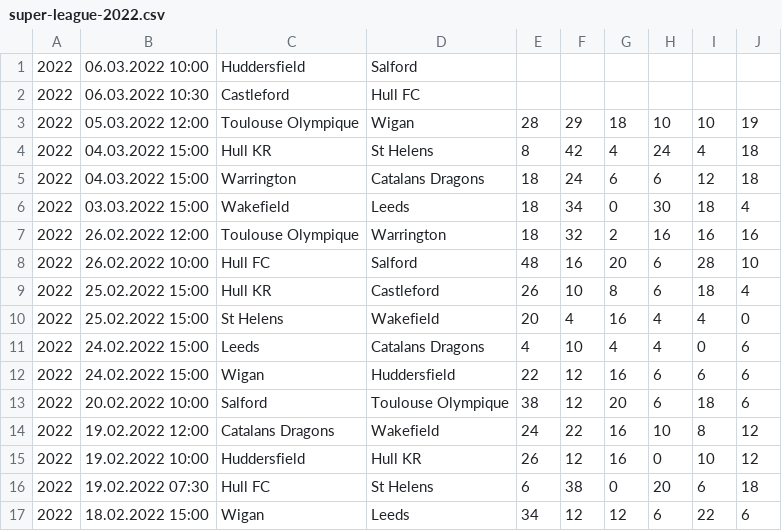
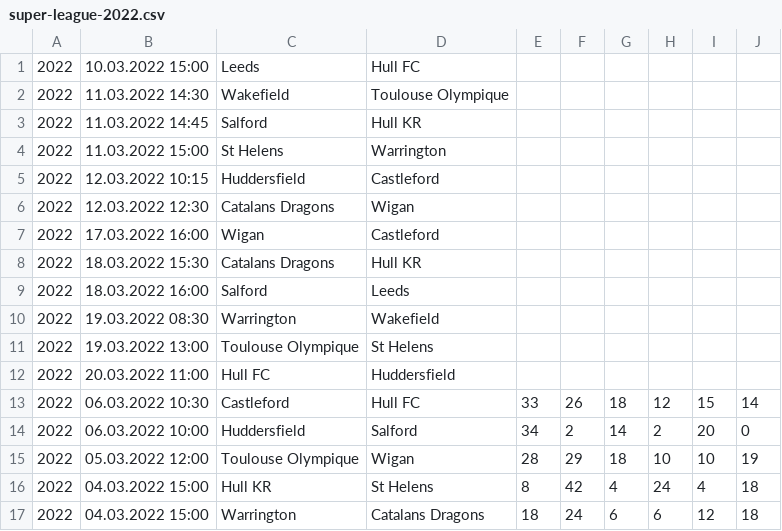
Before and after one commit to octonion/rugby, a CSV file: super_league/csv/super-league-2022.csv, drawn as a sheet; only a part is shown; the shorter side is filled out with more unchanged rows.

Commit message:
Super League update.

```diff
--- a/super_league/csv/super-league-2022.csv
+++ b/super_league/csv/super-league-2022.csv
@@ -1,3 +1,15 @@
-2022,06.03.2022 10:00,Huddersfield,Salford,,,,,,,,,
-2022,06.03.2022 10:30,Castleford,Hull FC,,,,,,,,,
+2022,10.03.2022 15:00,Leeds,Hull FC,,,,,,,,,
+2022,11.03.2022 14:30,Wakefield,Toulouse Olympique,,,,,,,,,
+2022,11.03.2022 14:45,Salford,Hull KR,,,,,,,,,
+2022,11.03.2022 15:00,St Helens,Warrington,,,,,,,,,
+2022,12.03.2022 10:15,Huddersfield,Castleford,,,,,,,,,
+2022,12.03.2022 12:30,Catalans Dragons,Wigan,,,,,,,,,
+2022,17.03.2022 16:00,Wigan,Castleford,,,,,,,,,
+2022,18.03.2022 15:30,Catalans Dragons,Hull KR,,,,,,,,,
+2022,18.03.2022 16:00,Salford,Leeds,,,,,,,,,
+2022,19.03.2022 08:30,Warrington,Wakefield,,,,,,,,,
+2022,19.03.2022 13:00,Toulouse Olympique,St Helens,,,,,,,,,
+2022,20.03.2022 11:00,Hull FC,Huddersfield,,,,,,,,,
+2022,06.03.2022 10:30,Castleford,Hull FC,33,26,18,12,15,14,,,
+2022,06.03.2022 10:00,Huddersfield,Salford,34,2,14,2,20,0,,,
 2022,05.03.2022 12:00,Toulouse Olympique,Wigan,28,29,18,10,10,19,,,
```
Also changed, not shown: super_league/sos/current_ranking.csv, 4 other files.
